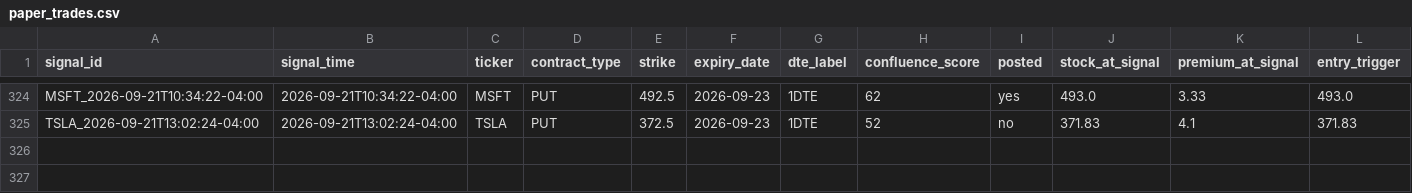
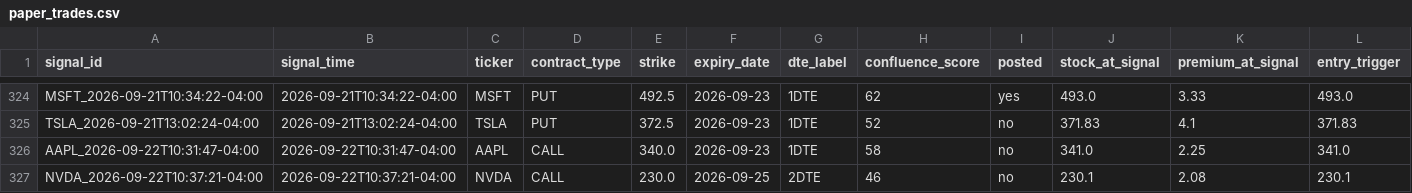
Before and after one commit to xel0irg/stock-ai-bot, a CSV file: backtest/paper_trades.csv, drawn as a sheet; only a part is shown, gaps mark what is left out; rows hold the shown columns only; the diff names each change by its address in the sheet, - before the commit and + after, or states it on an @@ line.

```diff
--- a/backtest/paper_trades.csv
+++ b/backtest/paper_trades.csv
+row 326: AAPL_2026-09-22T10:31:47-04:00 | 2026-09-22T10:31:47-04:00 | AAPL | CALL | 340.0 | 2026-09-23 | 1DTE | 58 | no | 341.0 | 2.25 | 341.0
+row 327: NVDA_2026-09-22T10:37:21-04:00 | 2026-09-22T10:37:21-04:00 | NVDA | CALL | 230.0 | 2026-09-25 | 2DTE | 46 | no | 230.1 | 2.08 | 230.1
```
Also changed, not shown: backtest/signals_log.csv, 2 other files.
